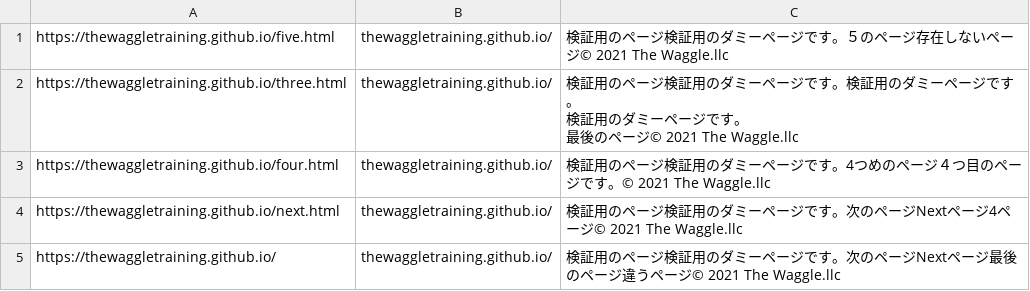
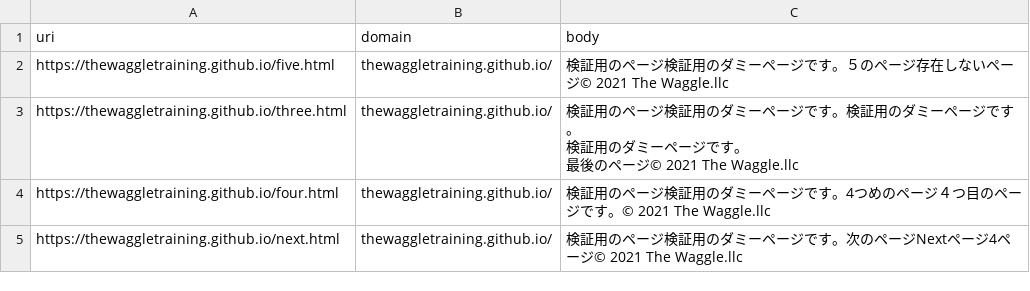
Before and after one commit to masu1234/day8_crawler, a CSV file: page_info.csv, drawn as a sheet; removed rows and columns are numbered as before the commit, all else as after; the diff names each change by its address in the sheet, - before the commit and + after, or states it on an @@ line.

```diff
--- a/page_info.csv
+++ b/page_info.csv
+row 1: uri | domain | body
-row 5: https://thewaggletraining.github.io/ | thewaggletraining.github.io/ | 検証用のページ検証用のダミーページです。次のページNextページ最後のページ違うページ© 2021 The Waggle.llc
```
Also changed, not shown: 1 other file.
